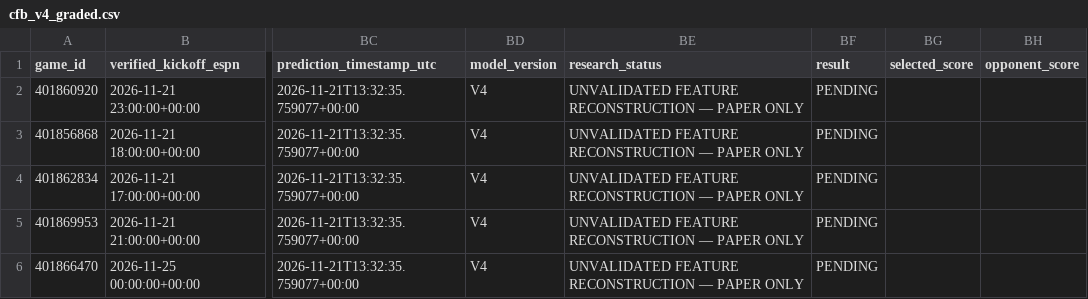
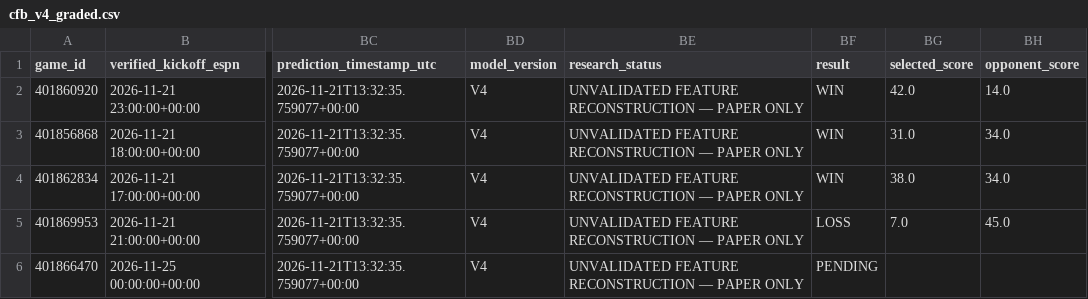
Before and after one commit to easymoneyschulz/sports-betting-command-center, a CSV file: public_data/cfb_v4_graded.csv, drawn as a sheet; only a part is shown, gaps mark what is left out; the diff names each change by its address in the sheet, - before the commit and + after, or states it on an @@ line.

```diff
--- a/public_data/cfb_v4_graded.csv
+++ b/public_data/cfb_v4_graded.csv
-BF2:BF4 (result): PENDING
+BF2:BF4 (result): WIN
-BG2 (selected_score): (empty)
+BG2 (selected_score): 42.0
-BH2 (opponent_score): (empty)
+BH2 (opponent_score): 14.0
-BG3 (selected_score): (empty)
+BG3 (selected_score): 31.0
-BH3:BH4 (opponent_score): (empty)
+BH3:BH4 (opponent_score): 34.0
-BG4 (selected_score): (empty)
+BG4 (selected_score): 38.0
-BF5 (result): PENDING
+BF5 (result): LOSS
-BG5 (selected_score): (empty)
+BG5 (selected_score): 7.0
-BH5 (opponent_score): (empty)
+BH5 (opponent_score): 45.0
```
